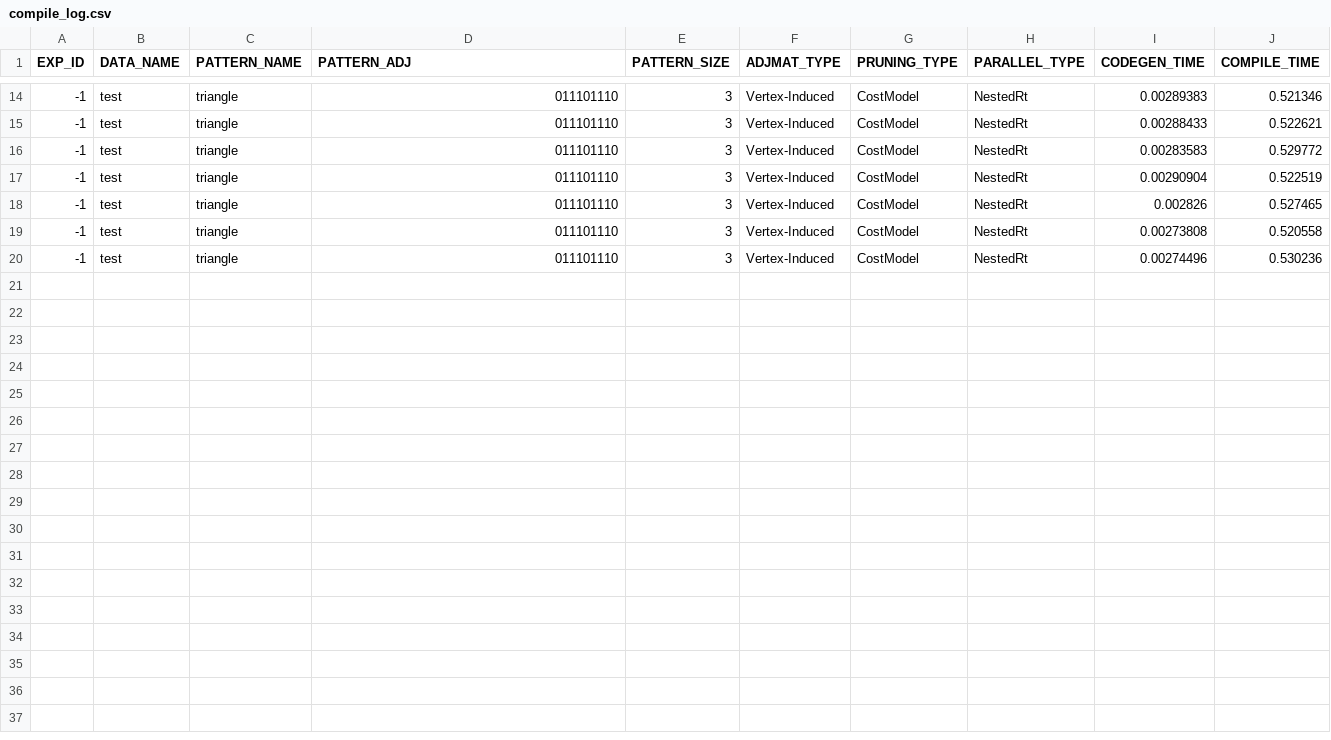
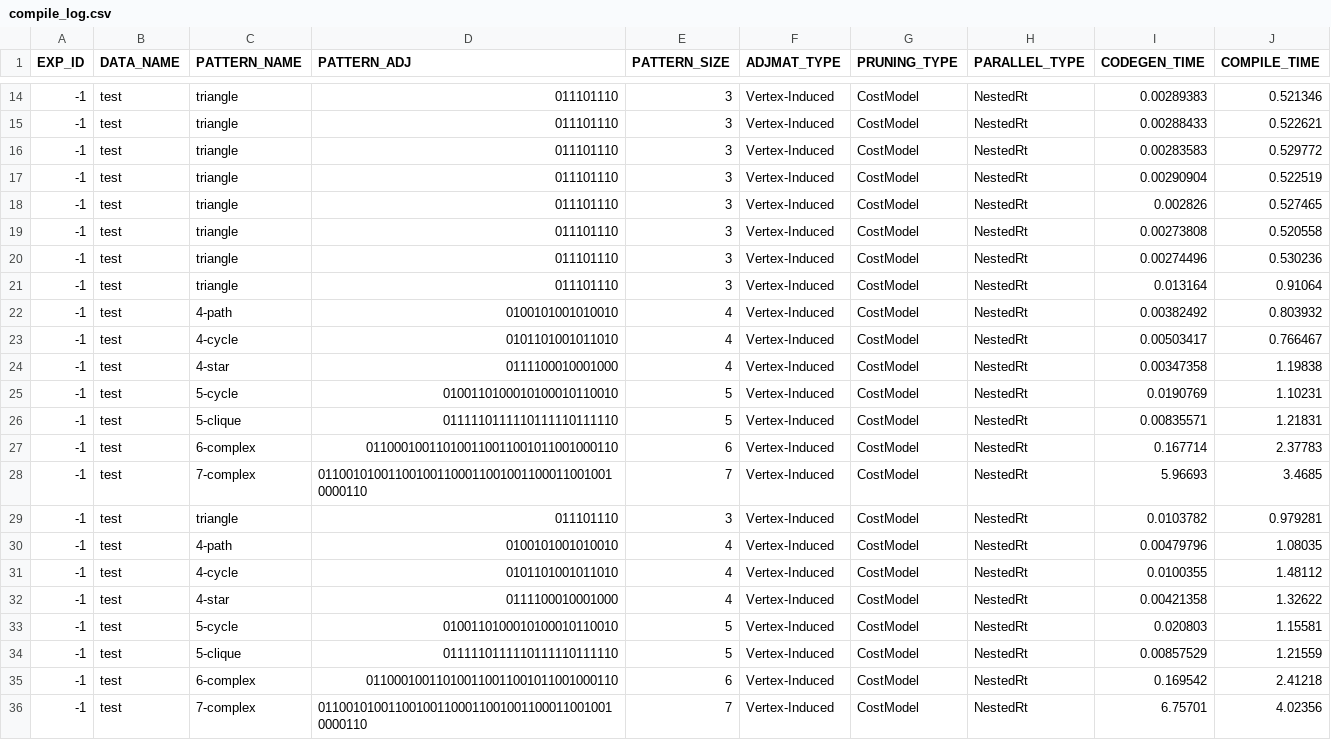
Before and after one commit to Park07/graphmini-o, a CSV file: compile_log.csv, drawn as a sheet; only a part is shown, gaps mark what is left out.

```diff
--- a/compile_log.csv
+++ b/compile_log.csv
@@ -20 +20,17 @@ EXP_ID,DATA_NAME,PATTERN_NAME,PATTERN_ADJ,PATTERN_SIZE,ADJMAT_TYPE,PRUNING_TYPE,
 -1,test,triangle,011101110,3,Vertex-Induced,CostModel,NestedRt,0.00274496,0.530236
+-1,test,triangle,011101110,3,Vertex-Induced,CostModel,NestedRt,0.013164,0.91064
+-1,test,4-path,0100101001010010,4,Vertex-Induced,CostModel,NestedRt,0.00382492,0.803932
+-1,test,4-cycle,0101101001011010,4,Vertex-Induced,CostModel,NestedRt,0.00503417,0.766467
+-1,test,4-star,0111100010001000,4,Vertex-Induced,CostModel,NestedRt,0.00347358,1.19838
+-1,test,5-cycle,0100110100010100010110010,5,Vertex-Induced,CostModel,NestedRt,0.0190769,1.10231
+-1,test,5-clique,0111110111110111110111110,5,Vertex-Induced,CostModel,NestedRt,0.00835571,1.21831
+-1,test,6-complex,011000100110100110011001011001000110,6,Vertex-Induced,CostModel,NestedRt,0.167714,2.37783
+-1,test,7-complex,0110010100110010011000110010011000110010010000110,7,Vertex-Induced,CostModel,NestedRt,5.96693,3.4685
+-1,test,triangle,011101110,3,Vertex-Induced,CostModel,NestedRt,0.0103782,0.979281
+-1,test,4-path,0100101001010010,4,Vertex-Induced,CostModel,NestedRt,0.00479796,1.08035
+-1,test,4-cycle,0101101001011010,4,Vertex-Induced,CostModel,NestedRt,0.0100355,1.48112
+-1,test,4-star,0111100010001000,4,Vertex-Induced,CostModel,NestedRt,0.00421358,1.32622
+-1,test,5-cycle,0100110100010100010110010,5,Vertex-Induced,CostModel,NestedRt,0.020803,1.15581
+-1,test,5-clique,0111110111110111110111110,5,Vertex-Induced,CostModel,NestedRt,0.00857529,1.21559
+-1,test,6-complex,011000100110100110011001011001000110,6,Vertex-Induced,CostModel,NestedRt,0.169542,2.41218
+-1,test,7-complex,0110010100110010011000110010011000110010010000110,7,Vertex-Induced,CostModel,NestedRt,6.75701,4.02356
```
Also changed, not shown: run_log.csv, 2 other files.
